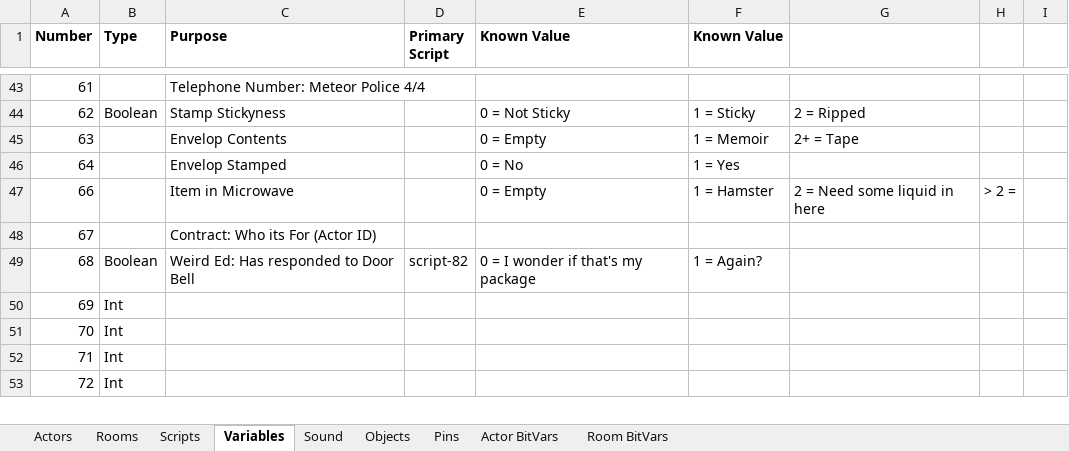
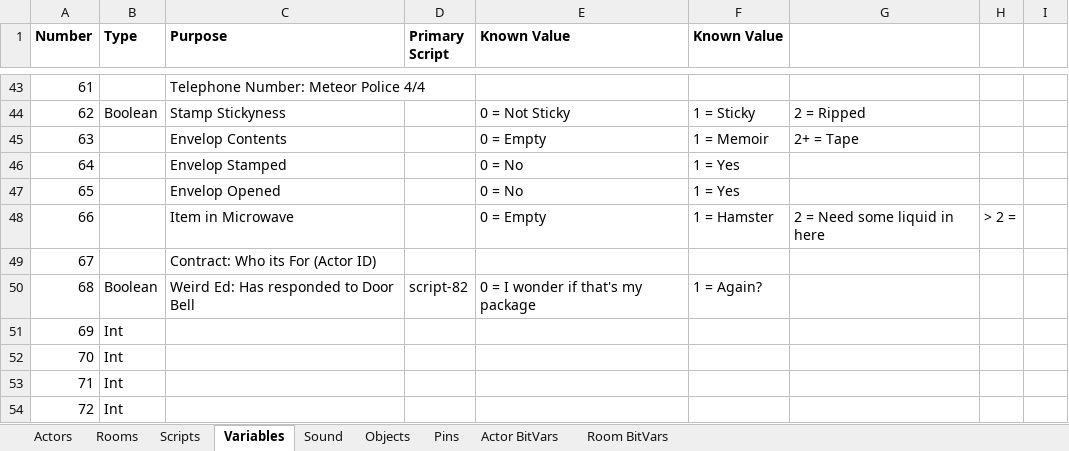
Before and after one commit to segrax/Maniac.Mansion.Disassembly, an Excel workbook: ManiacMansion.xlsx, sheet Variables, drawn as a sheet; only a part is shown, gaps mark what is left out; values as stored, in another font and other column widths than the file's, no borders; the diff names each change by its address in the sheet, - before the commit and + after, or states it on an @@ line.

Commit message:
Facet: Fill Gar/Sponge with Water (script-73) Glass Jar: Name (script-74) Sponge: Name (script-75) Jar / Envelop: Name (script-76) Flashnight: Name (script-77) DeveloperTray: Name (script-78) Envelope: Name (script-79) Envelope: Open (script-80)

```diff
--- a/ManiacMansion.xlsx (sheet Variables)
+++ b/ManiacMansion.xlsx (sheet Variables)
+row 47: 65 |  | Envelop Opened |  | 0 = No | 1 = Yes
```
Also changed, not shown: sheet Sound, sheet Scripts, 1 other file.
